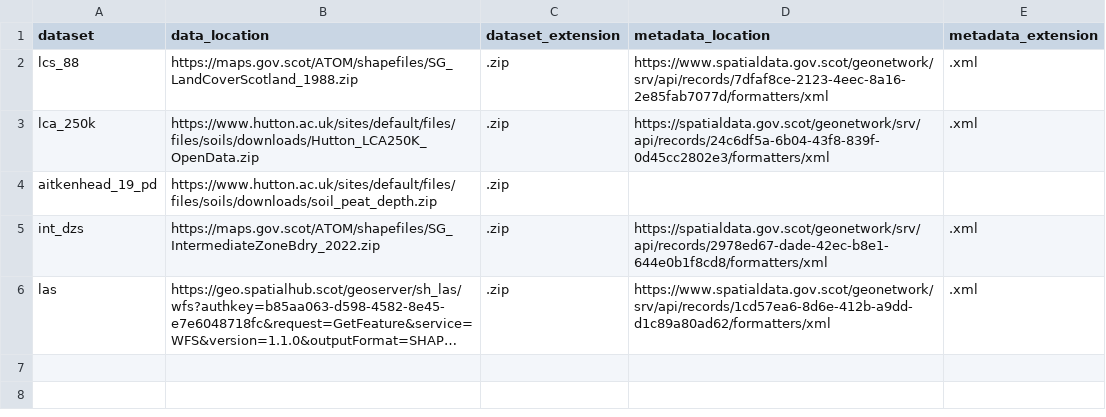
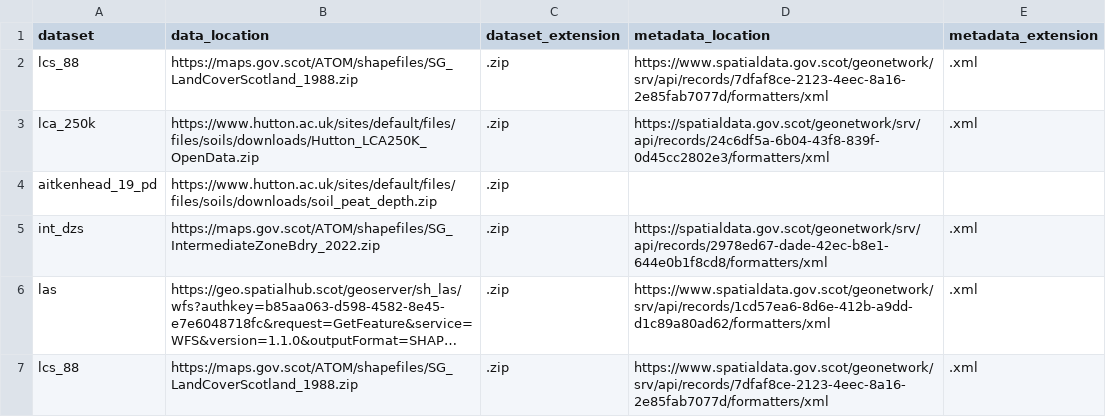
Before and after one commit to ScotGovAnalysis/peatland-statistics, a CSV file: config/public_input_data_catalogue.csv, drawn as a sheet; long unchanged cells end in …; the diff names each change by its address in the sheet, - before the commit and + after, or states it on an @@ line.

```diff
--- a/config/public_input_data_catalogue.csv
+++ b/config/public_input_data_catalogue.csv
+row 7: lcs_88 | https://maps.gov.scot/ATOM/shapefiles/SG_LandCoverScotland_1988.zip | .zip | https://www.spatialdata.gov.scot/geonetwork/srv/api/records/7dfaf8ce-2123-4eec-8a16-2e85fab7077d/formatters/xml | .xml
```
Also changed, not shown: 3 other files.
